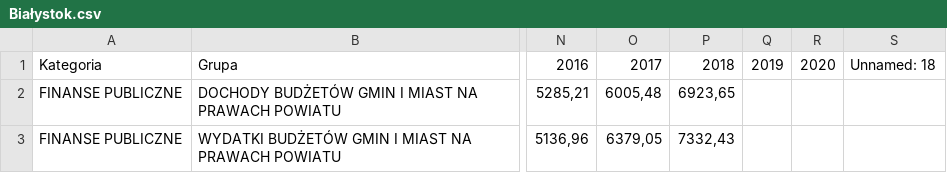
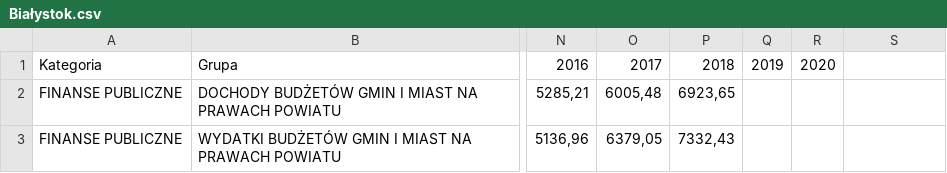
Before and after one commit to Lepruz/gus-data-filter, a CSV file: gus_csv/filtered/Białystok.csv, drawn as a sheet; only a part is shown, gaps mark what is left out; the diff names each change by its address in the sheet, - before the commit and + after, or states it on an @@ line.

Commit message:
Remove Unnamed column

```diff
--- a/gus_csv/filtered/Białystok.csv
+++ b/gus_csv/filtered/Białystok.csv
-S1: Unnamed: 18
+S1: (empty)
```
Also changed, not shown: gus_csv/filtered/Bielsko-Biała.csv, gus_csv/filtered/Bydgoszcz.csv, 28 other files.
